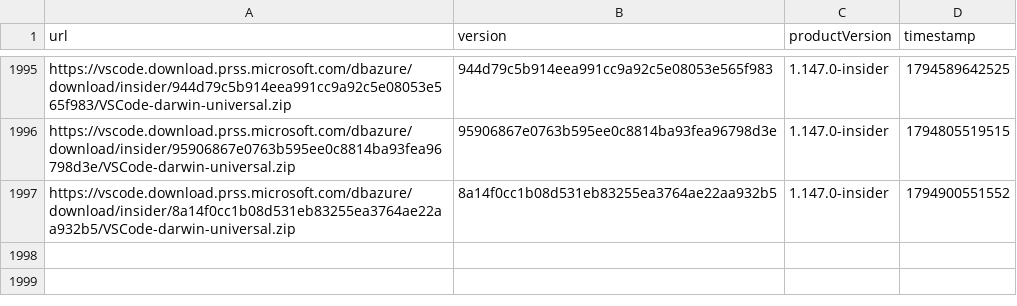
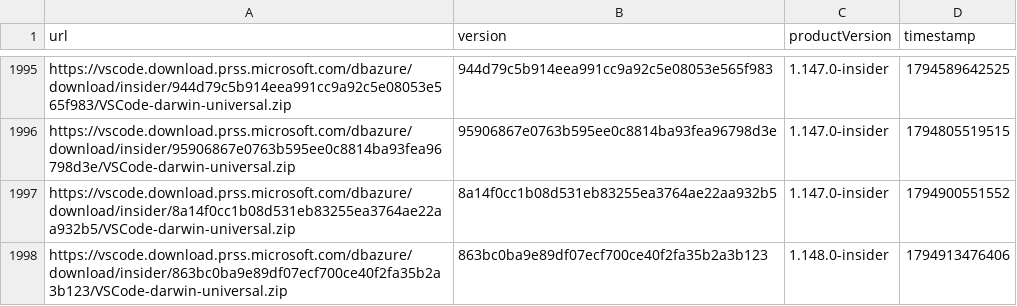
Before and after one commit to yamachu/vscode-insiders-tracker, a CSV file: darwin.csv, drawn as a sheet; only a part is shown, gaps mark what is left out; the diff names each change by its address in the sheet, - before the commit and + after, or states it on an @@ line.

```diff
--- a/darwin.csv
+++ b/darwin.csv
+row 1998: https://vscode.download.prss.microsoft.com/dbazure/download/insider/863bc0ba9e89df07ecf700ce40f2fa35b2a3b123/VSCode-darwin-universal.zip | 863bc0ba9e89df07ecf700ce40f2fa35b2a3b123 | 1.148.0-insider | 1794913476406
```
Also changed, not shown: windows.csv.
